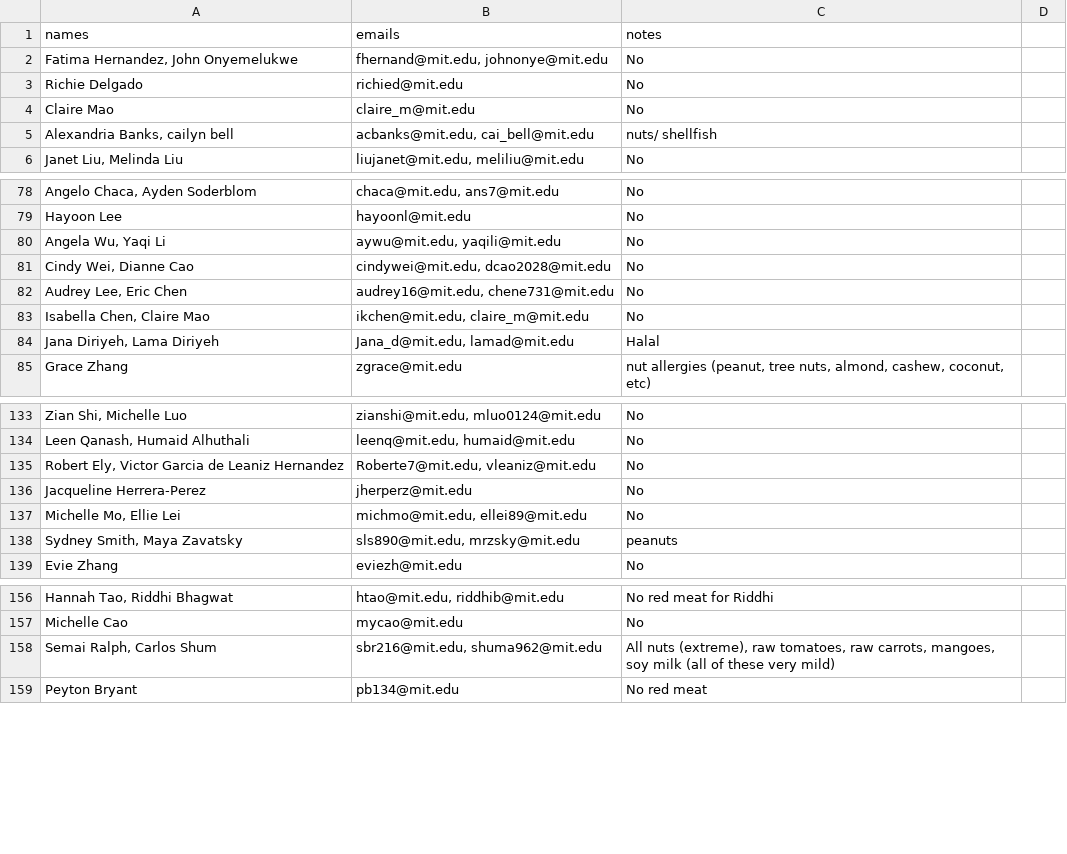
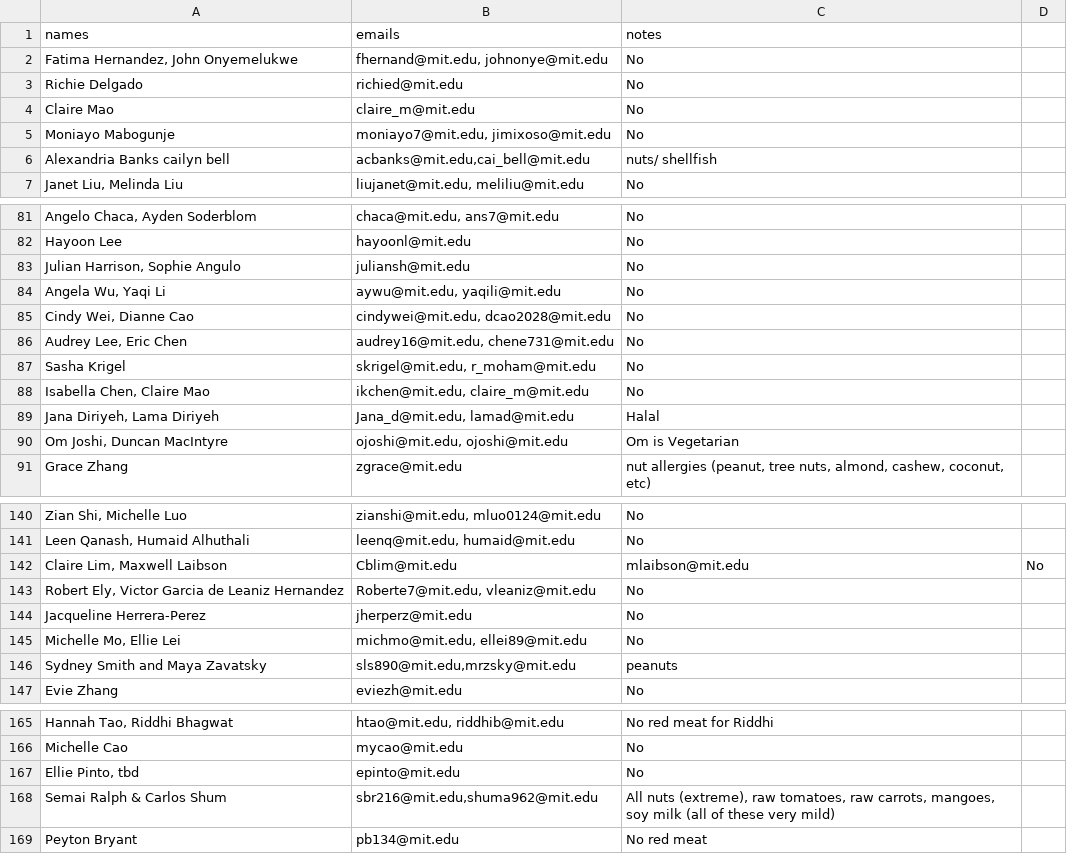
Before and after one commit to gilfordting/mince-lottery, a CSV file: history/lottery/ayuy_lottery.csv, drawn as a sheet; only a part is shown, gaps mark what is left out; addresses are those after the commit; the diff covers the shown part only; the diff names each change by its address in the sheet, - before the commit and + after, or states it on an @@ line.

```diff
--- a/history/lottery/ayuy_lottery.csv
+++ b/history/lottery/ayuy_lottery.csv
+row 5: Moniayo Mabogunje | moniayo7@mit.edu, jimixoso@mit.edu | No
-A6 (names): Alexandria Banks, cailyn bell
+A6 (names): Alexandria Banks cailyn bell
-B6 (emails): acbanks@mit.edu, cai_bell@mit.edu
+B6 (emails): acbanks@mit.edu,cai_bell@mit.edu
+row 83: Julian Harrison, Sophie Angulo | juliansh@mit.edu | No
+row 87: Sasha Krigel | skrigel@mit.edu, r_moham@mit.edu | No
+row 90: Om Joshi, Duncan MacIntyre | ojoshi@mit.edu, ojoshi@mit.edu | Om is Vegetarian
+row 142: Claire Lim, Maxwell Laibson | Cblim@mit.edu | mlaibson@mit.edu | No
-A146 (names): Sydney Smith, Maya Zavatsky
+A146 (names): Sydney Smith and Maya Zavatsky
-B146 (emails): sls890@mit.edu, mrzsky@mit.edu
+B146 (emails): sls890@mit.edu,mrzsky@mit.edu
+row 167: Ellie Pinto, tbd | epinto@mit.edu | No
-A168 (names): Semai Ralph, Carlos Shum
+A168 (names): Semai Ralph & Carlos Shum
-B168 (emails): sbr216@mit.edu, shuma962@mit.edu
+B168 (emails): sbr216@mit.edu,shuma962@mit.edu
```
Also changed, not shown: 5 added rows and 6 edited cells elsewhere in this file, history/lottery/india_lottery.csv, history/lottery/italy_lottery.csv, 19 other files.
